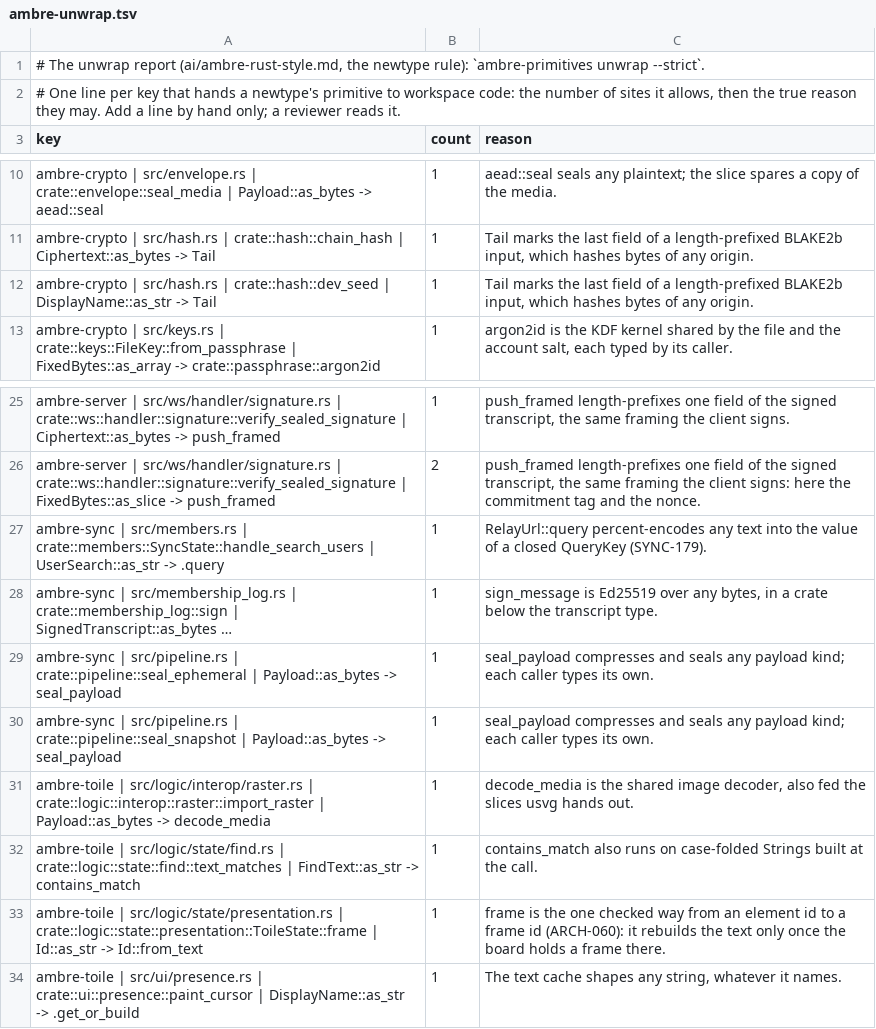
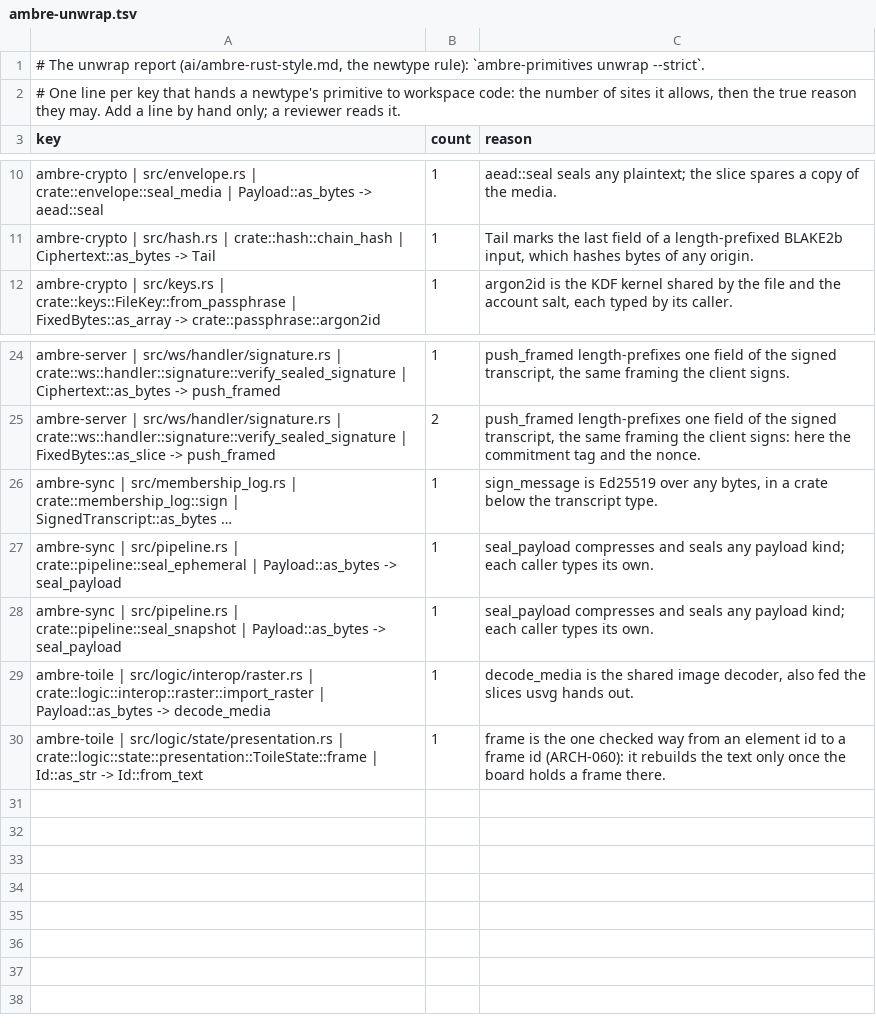
Before and after one commit to ambre-suite/ambre, a TSV file: specs/1-Foundations/ambre-unwrap.tsv, drawn as a sheet; only a part is shown, gaps mark what is left out; long unchanged cells end in …; the diff names each change by its address in the sheet, - before the commit and + after, or states it on an @@ line.

```diff
--- a/specs/1-Foundations/ambre-unwrap.tsv
+++ b/specs/1-Foundations/ambre-unwrap.tsv
-row 12: ambre-crypto | src/hash.rs | crate::hash::dev_seed | DisplayName::as_str -> Tail | 1 | Tail marks the last field of a length-prefixed BLAKE2b input, which hashes bytes of any origin.
-row 27: ambre-sync | src/members.rs | crate::members::SyncState::handle_search_users | UserSearch::as_str -> .query | 1 | RelayUrl::query percent-encodes any text into the value of a closed QueryKey (SYNC-179).
-row 32: ambre-toile | src/logic/state/find.rs | crate::logic::state::find::text_matches | FindText::as_str -> contains_match | 1 | contains_match also runs on case-folded Strings built at the call.
-row 34: ambre-toile | src/ui/presence.rs | crate::ui::presence::paint_cursor | DisplayName::as_str -> .get_or_build | 1 | The text cache shapes any string, whatever it names.
```
Also changed, not shown: specs/1-Foundations/ambre-primitives.tsv, 39 other files.
